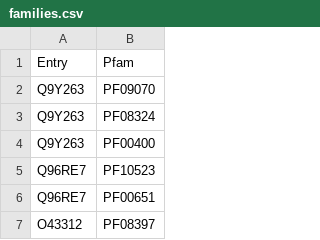
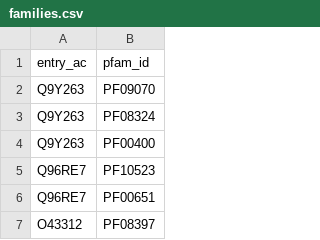
Before and after one commit to damiclem/proteincake, a CSV file: data/families.csv, drawn as a sheet; only a part is shown.

```diff
--- a/data/families.csv
+++ b/data/families.csv
@@ -1,2 +1,2 @@
-Entry	Pfam
+entry_ac	pfam_id
 Q9Y263	PF09070
```
Also changed, not shown: 15 other files.
